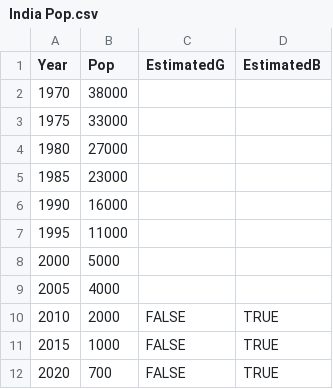
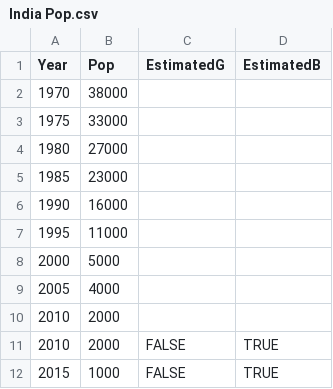
Before and after one commit to EmreCakmakcioglu/3179Assignment2, a CSV file: data/India Pop.csv, drawn as a sheet; only a part is shown; the shorter side is filled out with more unchanged rows; the diff names each change by its address in the sheet, - before the commit and + after, or states it on an @@ line.

Commit message:
Update India Pop.csv

```diff
--- a/data/India Pop.csv
+++ b/data/India Pop.csv
+row 10: 2010 | 2000
```
